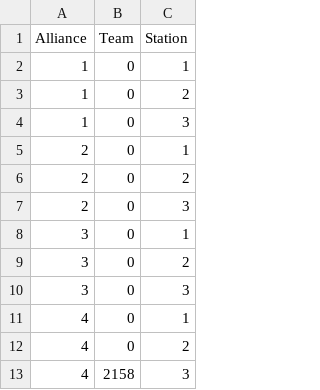
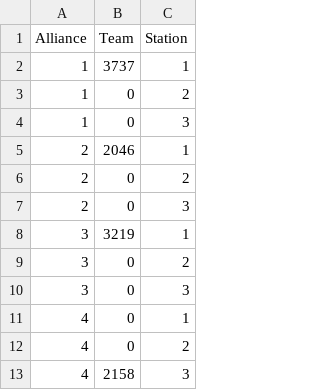
Before and after one commit to irs1318dev/irsScouting2017, a CSV file: server/web/data/alliances.csv, drawn as a sheet; only a part is shown; the diff covers the shown part only.

```diff
--- a/server/web/data/alliances.csv
+++ b/server/web/data/alliances.csv
@@ -1,9 +1,9 @@
 Alliance, Team, Station
-1,0,1
+1,3737,1
 1,0,2
 1,0,3
-2,0,1
+2,2046,1
 2,0,2
 2,0,3
-3,0,1
+3,3219,1
 3,0,2
```
Also changed, not shown: 1 added row and 9 removed rows elsewhere in this file, 11 other files.
